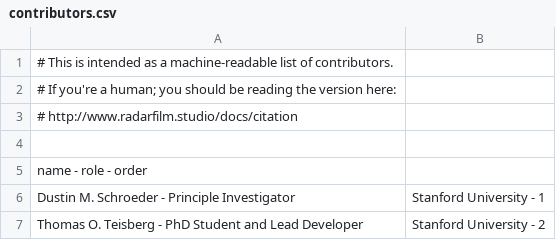
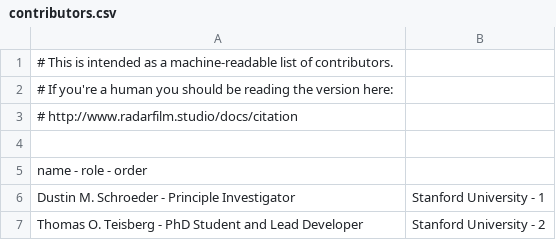
Before and after one commit to radioglaciology/radarfilmstudio, a CSV file: contributors.csv, drawn as a sheet; only a part is shown.

Commit message:
Update contributors.csv

```diff
--- a/contributors.csv
+++ b/contributors.csv
@@ -1,3 +1,3 @@
 # This is intended as a machine-readable list of contributors.
-# If you're a human; you should be reading the version here:
+# If you're a human you should be reading the version here:
 # http://www.radarfilm.studio/docs/citation
```
